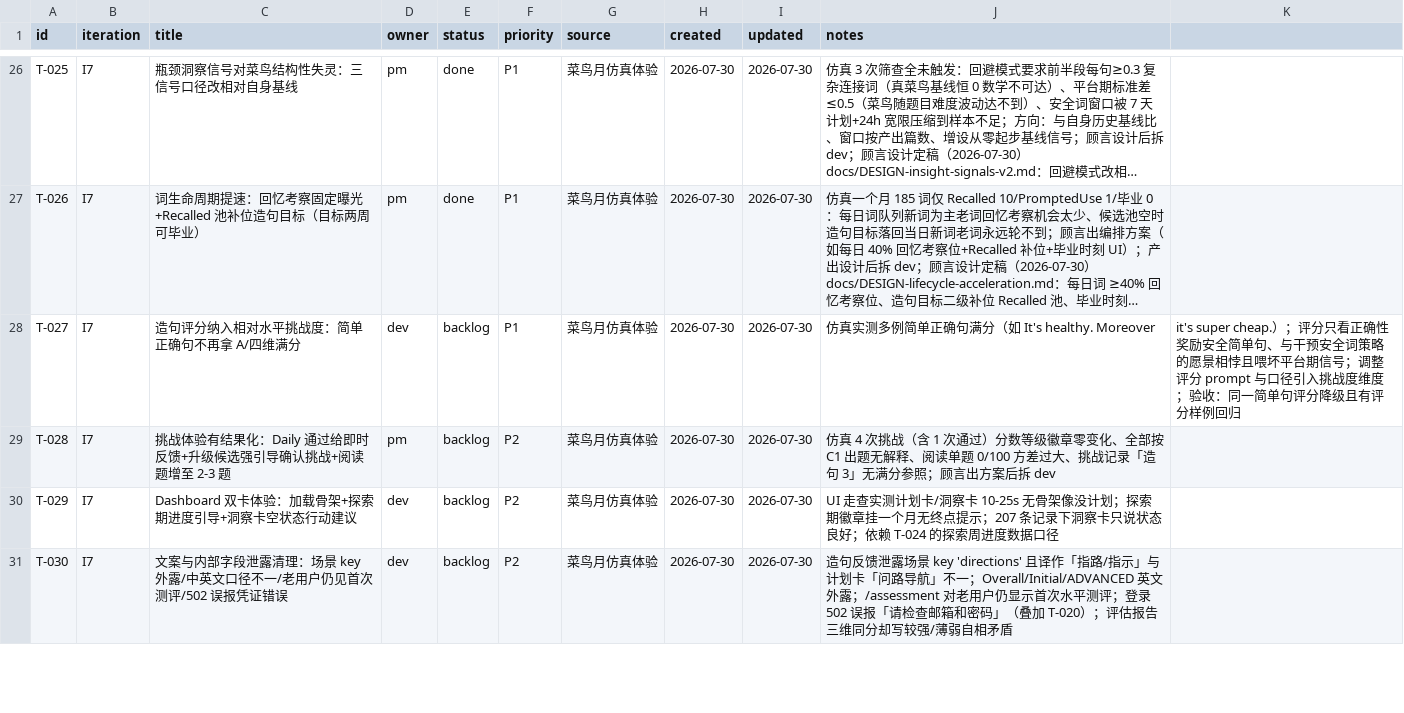
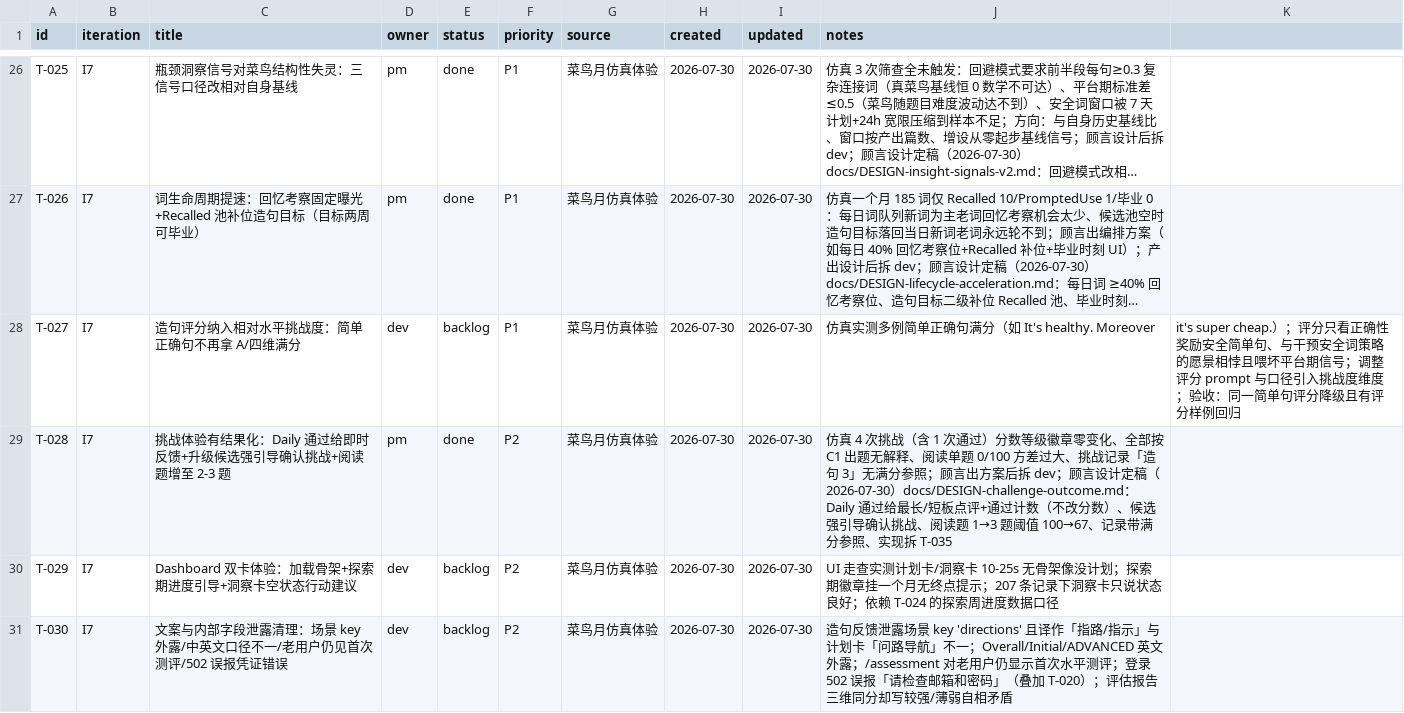
Before and after one commit to xinjiboy1234/NextWord, a CSV file: team/tasks.csv, drawn as a sheet; only a part is shown, gaps mark what is left out; long unchanged cells end in …; the diff covers the shown part only; the diff names each change by its address in the sheet, - before the commit and + after, or states it on an @@ line.

```diff
--- a/team/tasks.csv
+++ b/team/tasks.csv
-E29 (status): backlog
+E29 (status): done
-J29 (notes): …后拆 dev
+J29 (notes): …后拆 dev；顾言设计定稿（2026-07-30）docs/DESIGN-challenge-outcome.md：Daily 通过给最长/短板点评+通过计数（不改分数）、候选强引导确认挑战、阅读题 1→3 题阈值 100→67、记录带满分参照、实现拆 T-035
```
Also changed, not shown: 2 added rows and 2 edited cells elsewhere in this file, 2 other files.
